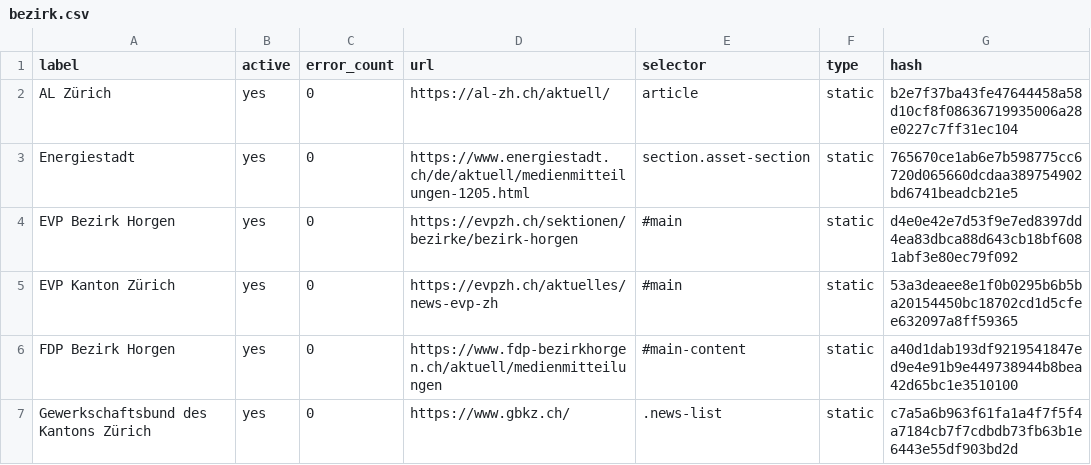
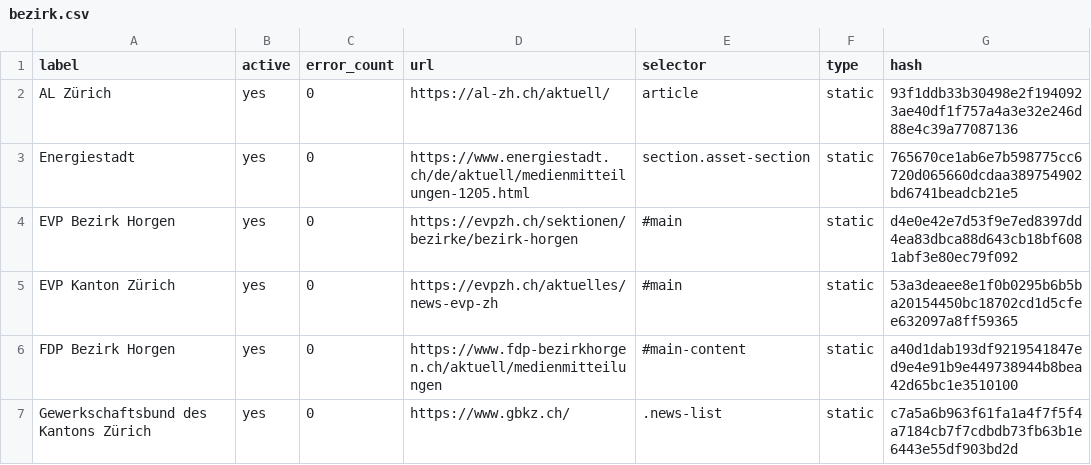
Before and after one commit to metaodi/website-monitor, a CSV file: csv/bezirk.csv, drawn as a sheet; only a part is shown.

Commit message:
Update csv/bezirk.csv with updated hashes

```diff
--- a/csv/bezirk.csv
+++ b/csv/bezirk.csv
@@ -1,3 +1,3 @@
 label,active,error_count,url,selector,type,hash
-"AL Zürich",yes,0,https://al-zh.ch/aktuell/,article,static,b2e7f37ba43fe47644458a58d10cf8f08636719935006a28e0227c7ff31ec104
+"AL Zürich",yes,0,https://al-zh.ch/aktuell/,article,static,93f1ddb33b30498e2f1940923ae40df1f757a4a3e32e246d88e4c39a77087136
 Energiestadt,yes,0,https://www.energiestadt.ch/de/aktuell/medienmitteilungen-1205.html,section.asset-section,static,765670ce1ab6e7b598775cc6720d065660dcdaa389754902bd6741beadcb21e5
```
